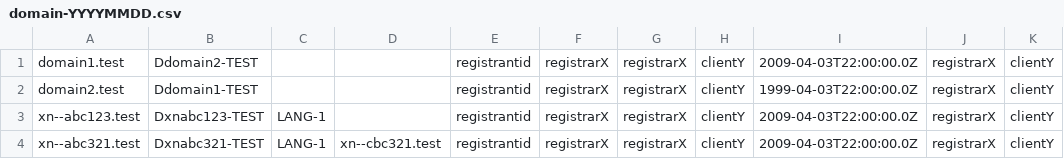
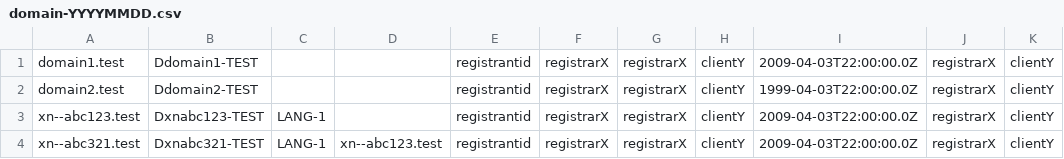
Before and after one commit to james-f-gould/draft-ryde, a CSV file: samples/csv/domain-YYYYMMDD.csv, drawn as a sheet; only a part is shown; the diff names each change by its address in the sheet, - before the commit and + after, or states it on an @@ line.

```diff
--- a/samples/csv/domain-YYYYMMDD.csv
+++ b/samples/csv/domain-YYYYMMDD.csv
-B1: Ddomain2-TEST
+B1: Ddomain1-TEST
-B2: Ddomain1-TEST
+B2: Ddomain2-TEST
-D4: xn--cbc321.test
+D4: xn--abc123.test
```
Also changed, not shown: samples/csv/contact-YYYYMMDD.csv, samples/csv/host-YYYYMMDD.csv, 31 other files.
